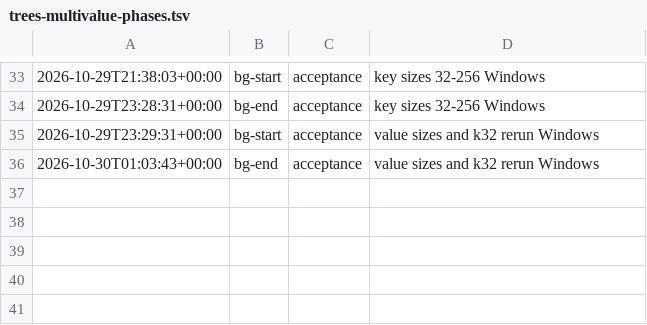
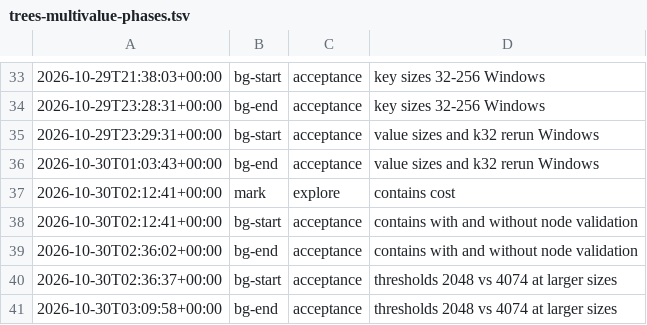
Before and after one commit to jesuslpm/Krummi, a TSV file: odd/tasks/trees-multivalue-phases.tsv, drawn as a sheet; only a part is shown, gaps mark what is left out.

Commit message:
docs: compare the multi-value thresholds at larger sizes and record the cost of node validation

```diff
--- a/odd/tasks/trees-multivalue-phases.tsv
+++ b/odd/tasks/trees-multivalue-phases.tsv
@@ -36 +36,6 @@
 2026-10-30T01:03:43+00:00	bg-end	acceptance	value sizes and k32 rerun Windows
+2026-10-30T02:12:41+00:00	mark	explore	contains cost
+2026-10-30T02:12:41+00:00	bg-start	acceptance	contains with and without node validation
+2026-10-30T02:36:02+00:00	bg-end	acceptance	contains with and without node validation
+2026-10-30T02:36:37+00:00	bg-start	acceptance	thresholds 2048 vs 4074 at larger sizes
+2026-10-30T03:09:58+00:00	bg-end	acceptance	thresholds 2048 vs 4074 at larger sizes
```
Also changed, not shown: 2 other files.
